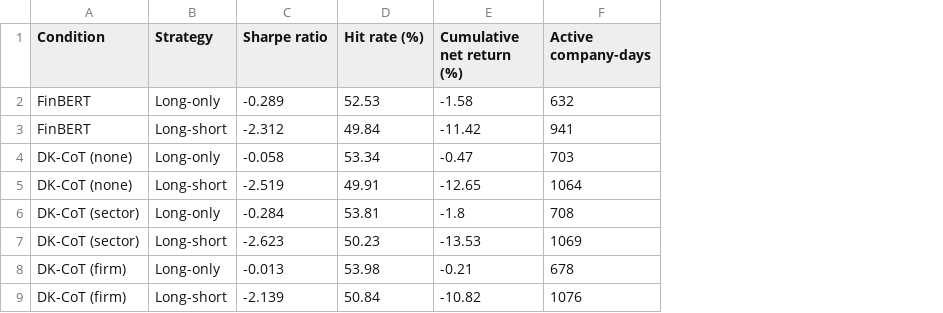
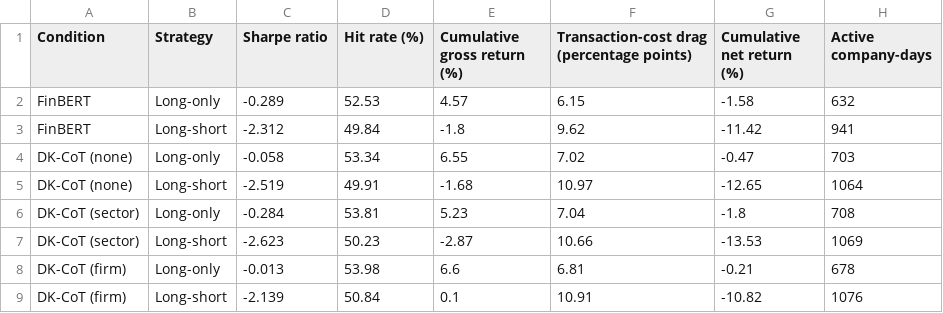
Before and after one commit to Za-Qar/dk-cot_uk_stock, a CSV file: results/tables/backtest_summary.csv, drawn as a sheet; the diff names each change by its address in the sheet, - before the commit and + after, or states it on an @@ line.

Commit message:
Add CUMULATIVE_GROSS_RETURN_COLUMN and TRANSACTION_COST_DRAG_COLUMN to the back_test_summary figure and csv file

```diff
--- a/results/tables/backtest_summary.csv
+++ b/results/tables/backtest_summary.csv
+column E (Cumulative gross return (%)), rows 2-9: 4.57 | -1.8 | 6.55 | -1.68 | 5.23 | -2.87 | 6.6 | 0.1
+column F, rows 1-9: Transaction-cost drag (percentage points) | 6.15 | 9.62 | 7.02 | 10.97 | 7.04 | 10.66 | 6.81 | 10.91
```
Also changed, not shown: 2 other files.
